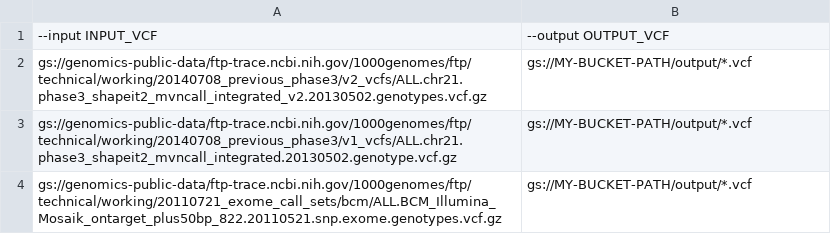
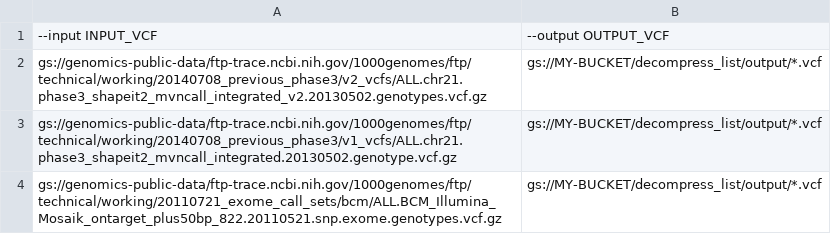
Before and after one commit to DataBiosphere/dsub, a TSV file: examples/decompress/submit_list.tsv, drawn as a sheet.

Commit message:
README rewrite, docs on code+Docker, user script example (#7)

```diff
--- a/examples/decompress/submit_list.tsv
+++ b/examples/decompress/submit_list.tsv
@@ -1,4 +1,4 @@
 --input INPUT_VCF	--output OUTPUT_VCF
-gs://genomics-public-data/ftp-trace.ncbi.nih.gov/1000genomes/ftp/technical/working/20140708_previous_phase3/v2_vcfs/ALL.chr21.phase3_shapeit2_mvncall_integrated_v2.20130502.genotypes.vcf.gz	gs://MY-BUCKET-PATH/output/*.vcf
-gs://genomics-public-data/ftp-trace.ncbi.nih.gov/1000genomes/ftp/technical/working/20140708_previous_phase3/v1_vcfs/ALL.chr21.phase3_shapeit2_mvncall_integrated.20130502.genotype.vcf.gz	gs://MY-BUCKET-PATH/output/*.vcf
-gs://genomics-public-data/ftp-trace.ncbi.nih.gov/1000genomes/ftp/technical/working/20110721_exome_call_sets/bcm/ALL.BCM_Illumina_Mosaik_ontarget_plus50bp_822.20110521.snp.exome.genotypes.vcf.gz	gs://MY-BUCKET-PATH/output/*.vcf
+gs://genomics-public-data/ftp-trace.ncbi.nih.gov/1000genomes/ftp/technical/working/20140708_previous_phase3/v2_vcfs/ALL.chr21.phase3_shapeit2_mvncall_integrated_v2.20130502.genotypes.vcf.gz	gs://MY-BUCKET/decompress_list/output/*.vcf
+gs://genomics-public-data/ftp-trace.ncbi.nih.gov/1000genomes/ftp/technical/working/20140708_previous_phase3/v1_vcfs/ALL.chr21.phase3_shapeit2_mvncall_integrated.20130502.genotype.vcf.gz	gs://MY-BUCKET/decompress_list/output/*.vcf
+gs://genomics-public-data/ftp-trace.ncbi.nih.gov/1000genomes/ftp/technical/working/20110721_exome_call_sets/bcm/ALL.BCM_Illumina_Mosaik_ontarget_plus50bp_822.20110521.snp.exome.genotypes.vcf.gz	gs://MY-BUCKET/decompress_list/output/*.vcf
```
Also changed, not shown: 9 other files.
